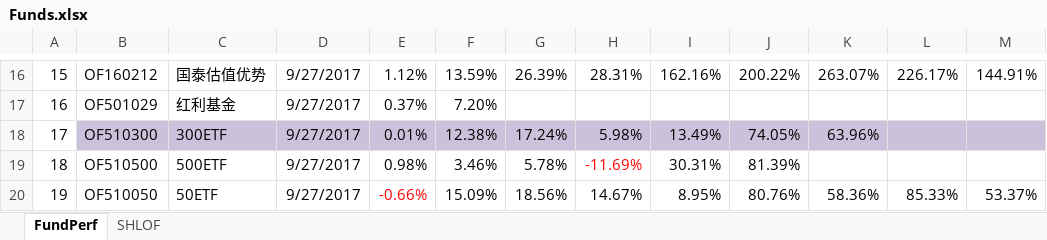
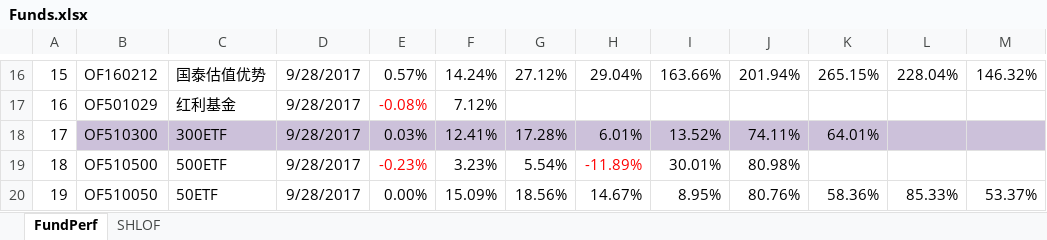
Before and after one commit to sh601857/QuantSamples, an Excel workbook: PortfolioMan/Funds.xlsx, sheet FundPerf, drawn as a sheet; only a part is shown, gaps mark what is left out; values as stored, in another font and other column widths than the file's, no borders; the diff covers the shown part only; the diff names each change by its address in the sheet, - before the commit and + after, or states it on an @@ line.

```diff
--- a/PortfolioMan/Funds.xlsx (sheet FundPerf)
+++ b/PortfolioMan/Funds.xlsx (sheet FundPerf)
-D16:D20: 9/27/2017
+D16:D20: 9/28/2017
-E16: 1.12%
+E16: 0.57%
-F16: 13.59%
+F16: 14.24%
-G16: 26.39%
+G16: 27.12%
-H16: 28.31%
+H16: 29.04%
-I16: 162.16%
+I16: 163.66%
-J16: 200.22%
+J16: 201.94%
-K16: 263.07%
+K16: 265.15%
-L16: 226.17%
+L16: 228.04%
-M16: 144.91%
+M16: 146.32%
-E17: 0.37%
+E17: -0.08%
-E17 text colour: black
+E17 text colour: #FF0000
-F17: 7.20%
+F17: 7.12%
-E18: 0.01%
+E18: 0.03%
-F18: 12.38%
+F18: 12.41%
-G18: 17.24%
+G18: 17.28%
-H18: 5.98%
+H18: 6.01%
-I18: 13.49%
+I18: 13.52%
-J18: 74.05%
+J18: 74.11%
-K18: 63.96%
+K18: 64.01%
-E19: 0.98%
+E19: -0.23%
-E19 text colour: black
+E19 text colour: #FF0000
-F19: 3.46%
+F19: 3.23%
-G19: 5.78%
+G19: 5.54%
-H19: -11.69%
+H19: -11.89%
-I19: 30.31%
+I19: 30.01%
-J19: 81.39%
+J19: 80.98%
-E20: -0.66%
+E20: 0.00%
-E20 text colour: #FF0000
+E20 text colour: black
```
Also changed, not shown: 158 edited cells and cell formats elsewhere in this sheet, 4 other files.
